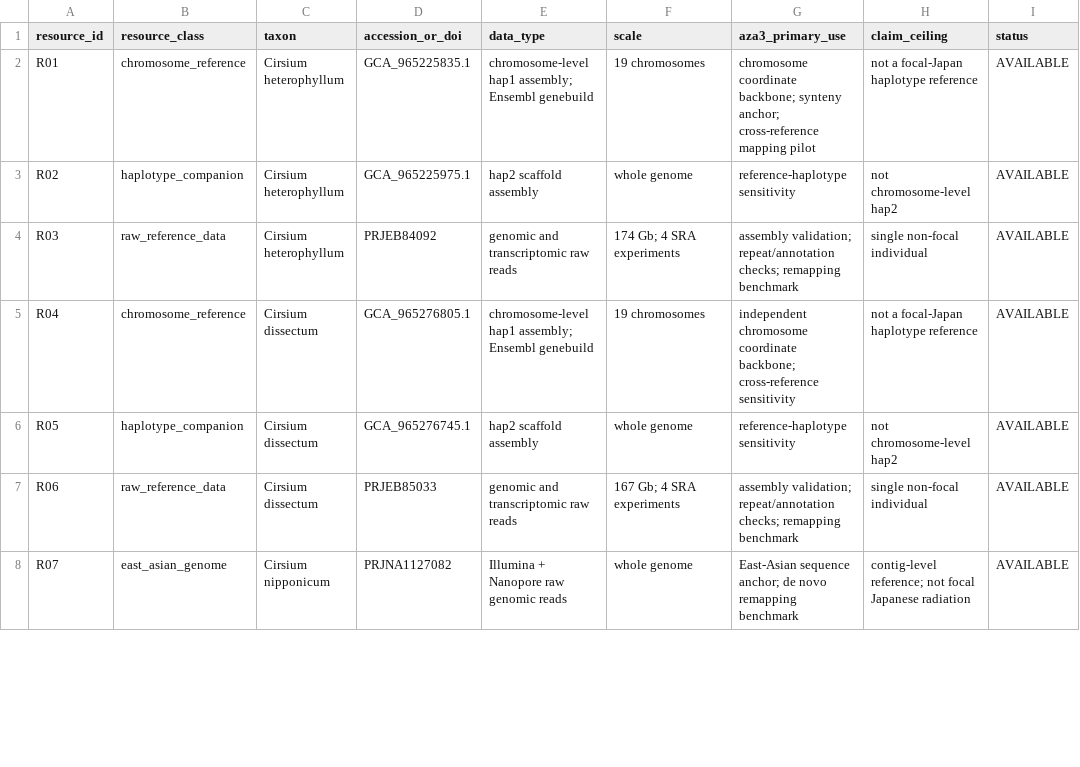
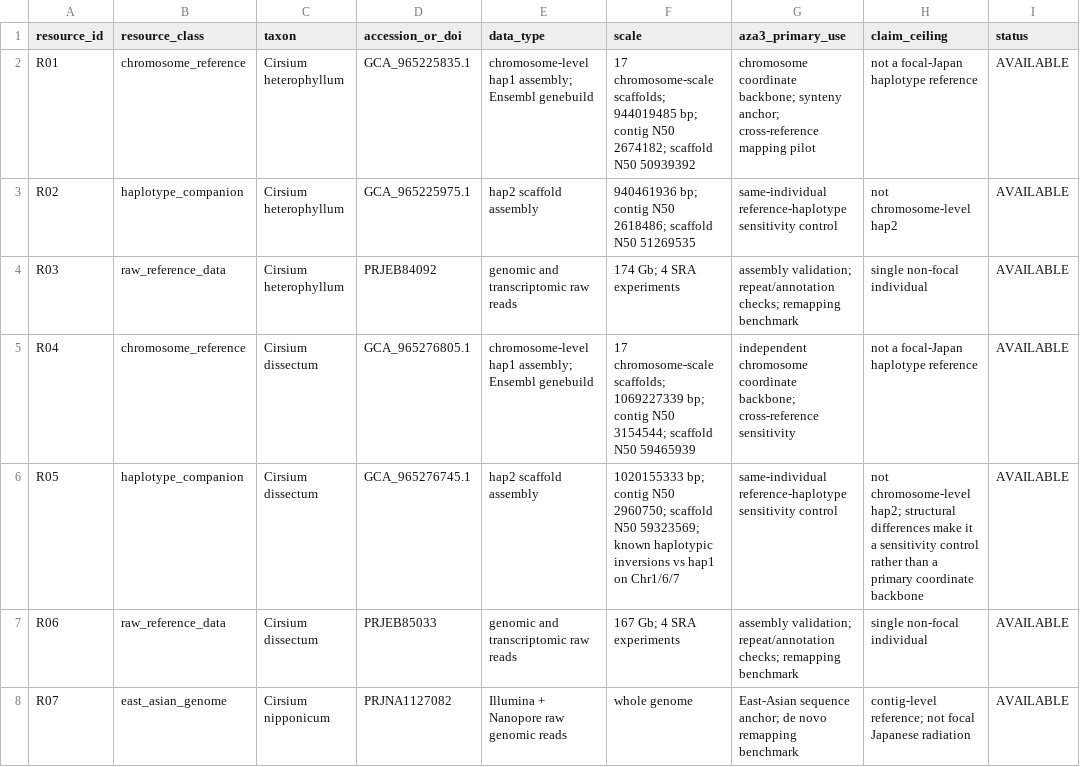
Before and after one commit to zuizui0223/aza3, a CSV file: data/planning/reference_public_resource_inventory_v1.csv, drawn as a sheet; only a part is shown.

Commit message:
Correct DToL chromosome count and pin haplotype assembly metadata

```diff
--- a/data/planning/reference_public_resource_inventory_v1.csv
+++ b/data/planning/reference_public_resource_inventory_v1.csv
@@ -1,7 +1,7 @@
 resource_id,resource_class,taxon,accession_or_doi,data_type,scale,aza3_primary_use,claim_ceiling,status
-R01,chromosome_reference,Cirsium heterophyllum,GCA_965225835.1,"chromosome-level hap1 assembly; Ensembl genebuild","19 chromosomes","chromosome coordinate backbone; synteny anchor; cross-reference mapping pilot","not a focal-Japan haplotype reference",AVAILABLE
-R02,haplotype_companion,Cirsium heterophyllum,GCA_965225975.1,"hap2 scaffold assembly","whole genome","reference-haplotype sensitivity","not chromosome-level hap2",AVAILABLE
+R01,chromosome_reference,Cirsium heterophyllum,GCA_965225835.1,"chromosome-level hap1 assembly; Ensembl genebuild","17 chromosome-scale scaffolds; 944019485 bp; contig N50 2674182; scaffold N50 50939392","chromosome coordinate backbone; synteny anchor; cross-reference mapping pilot","not a focal-Japan haplotype reference",AVAILABLE
+R02,haplotype_companion,Cirsium heterophyllum,GCA_965225975.1,"hap2 scaffold assembly","940461936 bp; contig N50 2618486; scaffold N50 51269535","same-individual reference-haplotype sensitivity control","not chromosome-level hap2",AVAILABLE
 R03,raw_reference_data,Cirsium heterophyllum,PRJEB84092,"genomic and transcriptomic raw reads","174 Gb; 4 SRA experiments","assembly validation; repeat/annotation checks; remapping benchmark","single non-focal individual",AVAILABLE
-R04,chromosome_reference,Cirsium dissectum,GCA_965276805.1,"chromosome-level hap1 assembly; Ensembl genebuild","19 chromosomes","independent chromosome coordinate backbone; cross-reference sensitivity","not a focal-Japan haplotype reference",AVAILABLE
-R05,haplotype_companion,Cirsium dissectum,GCA_965276745.1,"hap2 scaffold assembly","whole genome","reference-haplotype sensitivity","not chromosome-level hap2",AVAILABLE
+R04,chromosome_reference,Cirsium dissectum,GCA_965276805.1,"chromosome-level hap1 assembly; Ensembl genebuild","17 chromosome-scale scaffolds; 1069227339 bp; contig N50 3154544; scaffold N50 59465939","independent chromosome coordinate backbone; cross-reference sensitivity","not a focal-Japan haplotype reference",AVAILABLE
+R05,haplotype_companion,Cirsium dissectum,GCA_965276745.1,"hap2 scaffold assembly","1020155333 bp; contig N50 2960750; scaffold N50 59323569; known haplotypic inversions vs hap1 on Chr1/6/7","same-individual reference-haplotype sensitivity control","not chromosome-level hap2; structural differences make it a sensitivity control rather than a primary coordinate backbone",AVAILABLE
 R06,raw_reference_data,Cirsium dissectum,PRJEB85033,"genomic and transcriptomic raw reads","167 Gb; 4 SRA experiments","assembly validation; repeat/annotation checks; remapping benchmark","single non-focal individual",AVAILABLE
```
